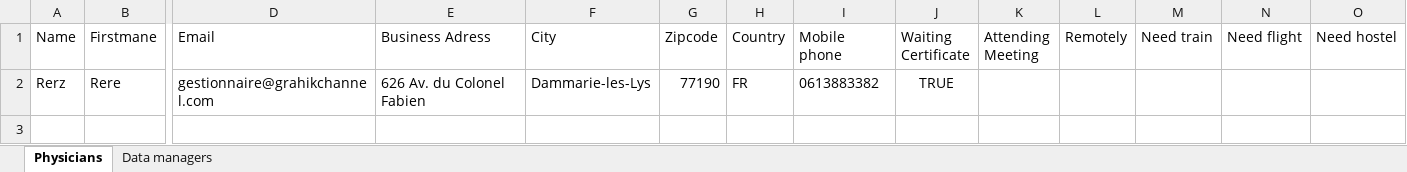
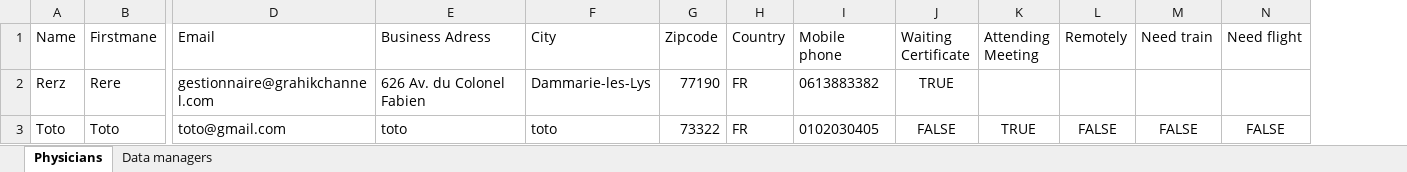
Before and after one commit to Quentin-Jeannet/fabre, an Excel workbook: public/xls/export_users.xlsx, sheet Physicians, drawn as a sheet; only a part is shown, gaps mark what is left out; values as stored, in another font and other column widths than the file's, no borders; removed rows and columns are numbered as before the commit, all else as after; rows hold the shown columns only; the diff names each change by its address in the sheet, - before the commit and + after, or states it on an @@ line.

```diff
--- a/public/xls/export_users.xlsx (sheet Physicians)
+++ b/public/xls/export_users.xlsx (sheet Physicians)
-column O (Need hostel), empty
+row 3: Toto | Toto | toto@gmail.com | toto | toto | 73322 | FR | 0102030405 | FALSE | TRUE | FALSE | FALSE | FALSE
```
Also changed, not shown: sheet Data managers, 9 other files.
